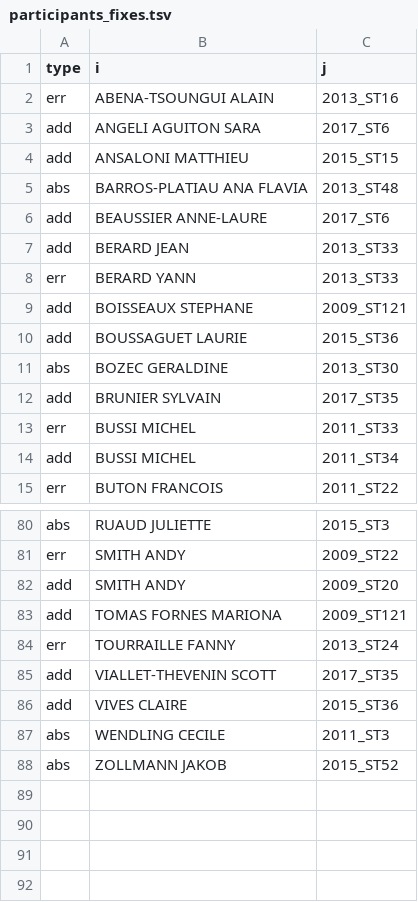
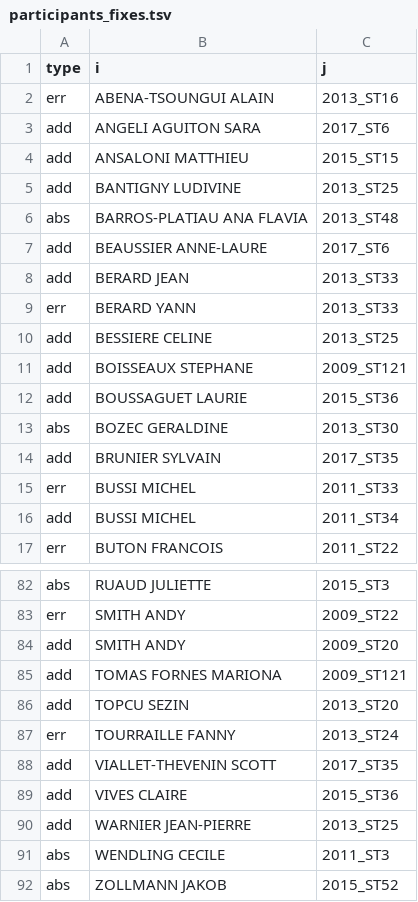
Before and after one commit to briatte/congres-afsp, a TSV file: data/participants_fixes.tsv, drawn as a sheet; only a part is shown, gaps mark what is left out; the diff names each change by its address in the sheet, - before the commit and + after, or states it on an @@ line.

```diff
--- a/data/participants_fixes.tsv
+++ b/data/participants_fixes.tsv
+row 5: add | BANTIGNY LUDIVINE | 2013_ST25
+row 10: add | BESSIERE CELINE | 2013_ST25
+row 86: add | TOPCU SEZIN | 2013_ST20
+row 90: add | WARNIER JEAN-PIERRE | 2013_ST25
```
Also changed, not shown: data/edges.csv, data/participants.tsv.
